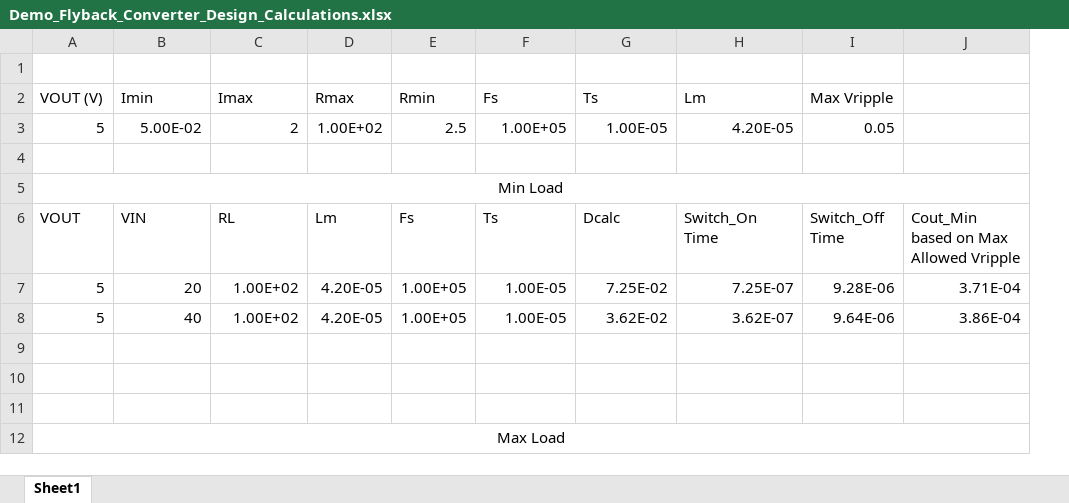
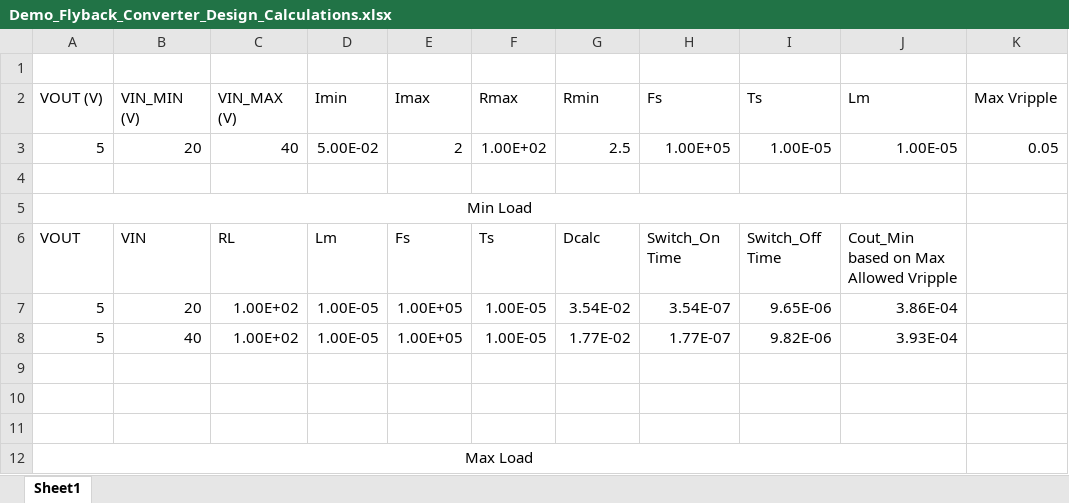
Before and after one commit to vvugh0159/LTspice_Projects, an Excel workbook: Flyback_Converter/Demo_Flyback_Converter_Design_Calculations.xlsx, sheet Sheet1, drawn as a sheet; only a part is shown; values as stored, in another font and other column widths than the file's, no borders; removed rows and columns are numbered as before the commit, all else as after; the diff covers the shown part only; the diff names each change by its address in the sheet, - before the commit and + after, or states it on an @@ line.

```diff
--- a/Flyback_Converter/Demo_Flyback_Converter_Design_Calculations.xlsx (sheet Sheet1)
+++ b/Flyback_Converter/Demo_Flyback_Converter_Design_Calculations.xlsx (sheet Sheet1)
+column D (Imin), rows 3-8: 5.00E-02 |  |  | Lm | 1.00E-05 | 1.00E-05
+column E (Imax), rows 3-8: 2 |  |  | Fs | 1.00E+05 | 1.00E+05
-column J, rows 6-8: Cout_Min based on Max Allowed Vripple | 3.71E-04 | 3.86E-04
-B2: Imin
+B2: VIN_MIN (V)
-C2: Imax
+C2: VIN_MAX (V)
-B3 (VIN_MIN (V)): 5.00E-02
+B3 (VIN_MIN (V)): 20
-C3 (VIN_MAX (V)): 2
+C3 (VIN_MAX (V)): 40
-J3 (Lm): 4.20E-05
+J3 (Lm): 1.00E-05
-A5:J5 merged
+A5:J5 merged
-F6 (Rmax): Lm
+F6 (Rmax): Ts
-G6 (Rmin): Fs
+G6 (Rmin): Dcalc
-H6 (Fs): Ts
+H6 (Fs): Switch_On Time
-I6 (Ts): Dcalc
+I6 (Ts): Switch_Off Time
-J6 (Lm): Switch_On Time
+J6 (Lm): Cout_Min based on Max Allowed Vripple
-K6 (Max Vripple): Switch_Off Time
+K6 (Max Vripple): (empty)
-F7:F8 (Rmax): 4.20E-05
+F7:F8 (Rmax): 1.00E-05
-G7 (Rmin): 1.00E+05
+G7 (Rmin): 3.54E-02
-H7 (Fs): 1.00E-05
+H7 (Fs): 3.54E-07
-I7 (Ts): 7.25E-02
+I7 (Ts): 9.65E-06
-J7 (Lm): 7.25E-07
+J7 (Lm): 3.86E-04
-K7 (Max Vripple): 9.28E-06
+K7 (Max Vripple): (empty)
-G8 (Rmin): 1.00E+05
+G8 (Rmin): 1.77E-02
-H8 (Fs): 1.00E-05
+H8 (Fs): 1.77E-07
-I8 (Ts): 3.62E-02
+I8 (Ts): 9.82E-06
-J8 (Lm): 3.62E-07
+J8 (Lm): 3.93E-04
-K8 (Max Vripple): 9.64E-06
+K8 (Max Vripple): (empty)
-A12:J12 merged
+A12:J12 merged
```
Also changed, not shown: 18 edited cells elsewhere in this sheet, formulas that keep their value, 53 other files.
